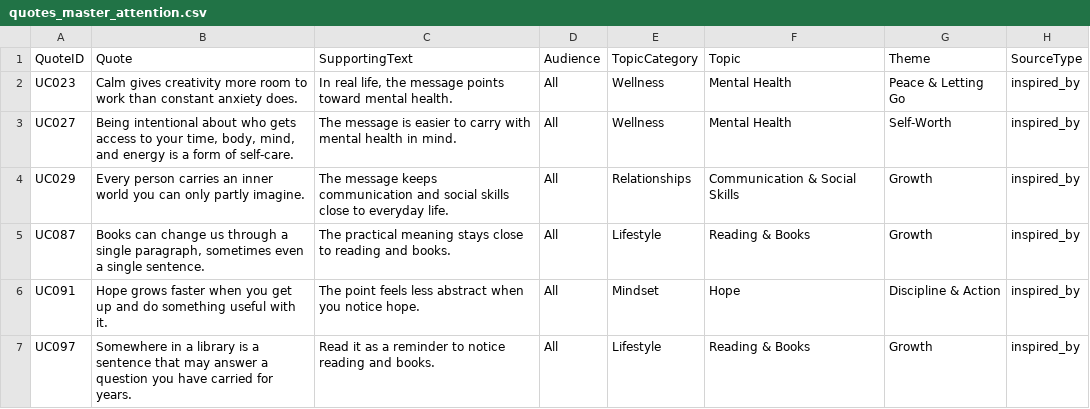
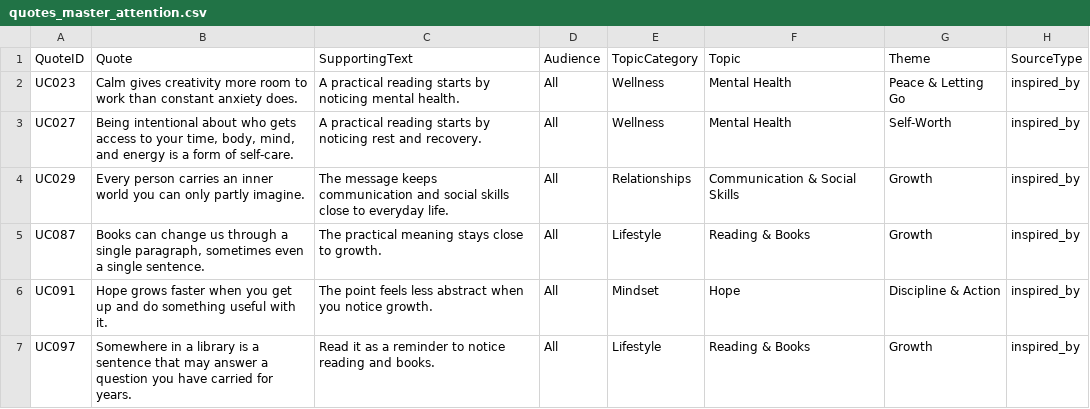
Before and after one commit to tkanchi/talksnwalks-agent, a CSV file: data/quotes_master_attention.csv, drawn as a sheet; only a part is shown; the diff names each change by its address in the sheet, - before the commit and + after, or states it on an @@ line.

```diff
--- a/data/quotes_master_attention.csv
+++ b/data/quotes_master_attention.csv
-C2 (SupportingText): In real life, the message points toward mental health.
+C2 (SupportingText): A practical reading starts by noticing mental health.
-C3 (SupportingText): The message is easier to carry with mental health in mind.
+C3 (SupportingText): A practical reading starts by noticing rest and recovery.
-C5 (SupportingText): …close to reading and books.
+C5 (SupportingText): …close to growth.
-C6 (SupportingText): …you notice hope.
+C6 (SupportingText): …you notice growth.
```
Also changed, not shown: data/quotes_master_clean.csv, data/quotes_master_review.csv.
